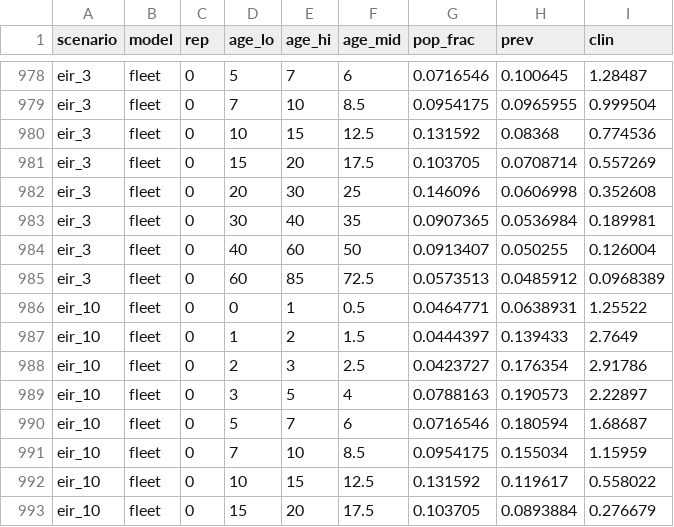
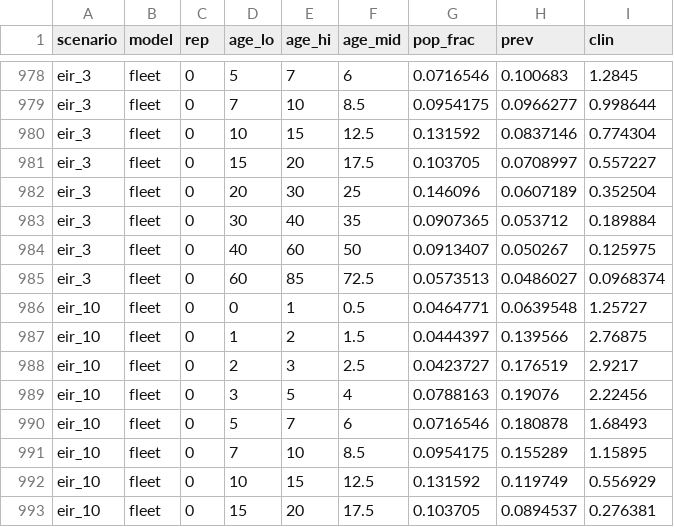
Before and after one commit to pwinskill/fleetcheck, a CSV file: validations/02-scenarios/results/pv/rep_age.csv, drawn as a sheet; only a part is shown, gaps mark what is left out; the diff covers the shown part only.

```diff
--- a/validations/02-scenarios/results/pv/rep_age.csv
+++ b/validations/02-scenarios/results/pv/rep_age.csv
@@ -978,16 +978,16 @@
-"eir_3","fleet",0,5,7,6,0.0716546,0.100645,1.28487
-"eir_3","fleet",0,7,10,8.5,0.0954175,0.0965955,0.999504
-"eir_3","fleet",0,10,15,12.5,0.131592,0.08368,0.774536
-"eir_3","fleet",0,15,20,17.5,0.103705,0.0708714,0.557269
-"eir_3","fleet",0,20,30,25,0.146096,0.0606998,0.352608
-"eir_3","fleet",0,30,40,35,0.0907365,0.0536984,0.189981
-"eir_3","fleet",0,40,60,50,0.0913407,0.050255,0.126004
-"eir_3","fleet",0,60,85,72.5,0.0573513,0.0485912,0.0968389
-"eir_10","fleet",0,0,1,0.5,0.0464771,0.0638931,1.25522
-"eir_10","fleet",0,1,2,1.5,0.0444397,0.139433,2.7649
-"eir_10","fleet",0,2,3,2.5,0.0423727,0.176354,2.91786
-"eir_10","fleet",0,3,5,4,0.0788163,0.190573,2.22897
-"eir_10","fleet",0,5,7,6,0.0716546,0.180594,1.68687
-"eir_10","fleet",0,7,10,8.5,0.0954175,0.155034,1.15959
-"eir_10","fleet",0,10,15,12.5,0.131592,0.119617,0.558022
-"eir_10","fleet",0,15,20,17.5,0.103705,0.0893884,0.276679
+"eir_3","fleet",0,5,7,6,0.0716546,0.100683,1.2845
+"eir_3","fleet",0,7,10,8.5,0.0954175,0.0966277,0.998644
+"eir_3","fleet",0,10,15,12.5,0.131592,0.0837146,0.774304
+"eir_3","fleet",0,15,20,17.5,0.103705,0.0708997,0.557227
+"eir_3","fleet",0,20,30,25,0.146096,0.0607189,0.352504
+"eir_3","fleet",0,30,40,35,0.0907365,0.053712,0.189884
+"eir_3","fleet",0,40,60,50,0.0913407,0.050267,0.125975
+"eir_3","fleet",0,60,85,72.5,0.0573513,0.0486027,0.0968374
+"eir_10","fleet",0,0,1,0.5,0.0464771,0.0639548,1.25727
+"eir_10","fleet",0,1,2,1.5,0.0444397,0.139566,2.76875
+"eir_10","fleet",0,2,3,2.5,0.0423727,0.176519,2.9217
+"eir_10","fleet",0,3,5,4,0.0788163,0.19076,2.22456
+"eir_10","fleet",0,5,7,6,0.0716546,0.180878,1.68493
+"eir_10","fleet",0,7,10,8.5,0.0954175,0.155289,1.15895
+"eir_10","fleet",0,10,15,12.5,0.131592,0.119749,0.556929
+"eir_10","fleet",0,15,20,17.5,0.103705,0.0894537,0.276381
```
Also changed, not shown: 64 edited cells elsewhere in this file, validations/02-scenarios/results/pv/int_impact_summary.csv, validations/02-scenarios/results/pv/rep_doy.csv, 35 other files.
